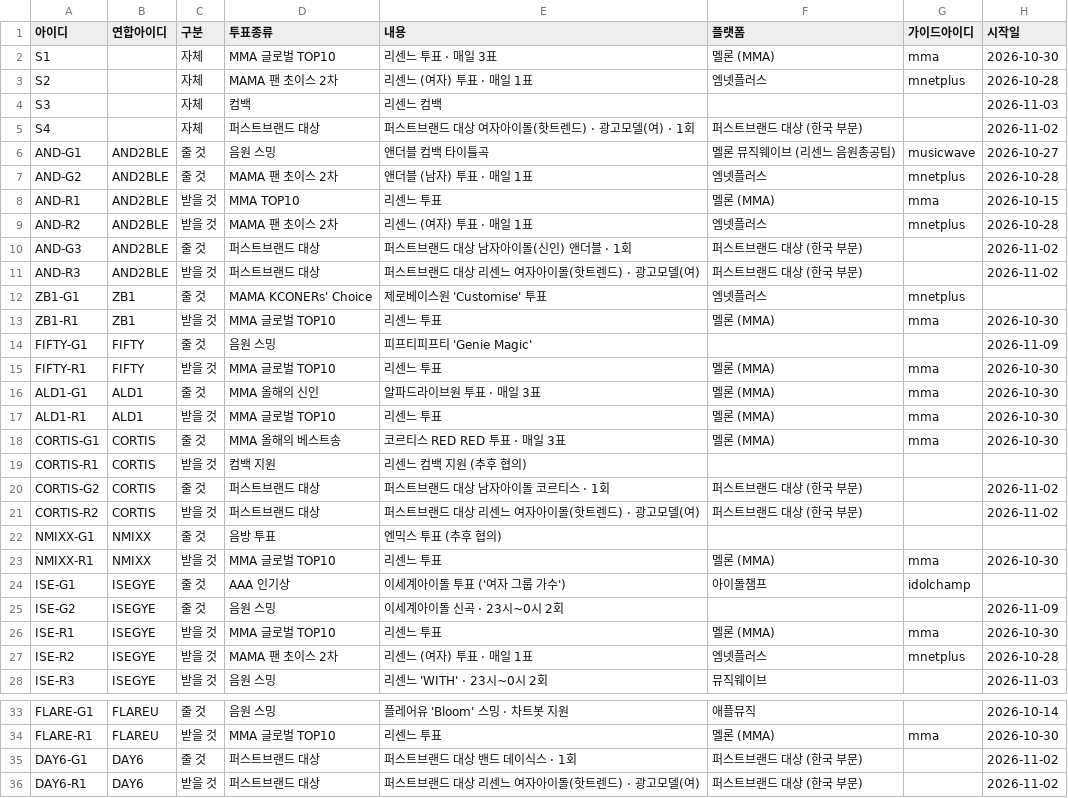
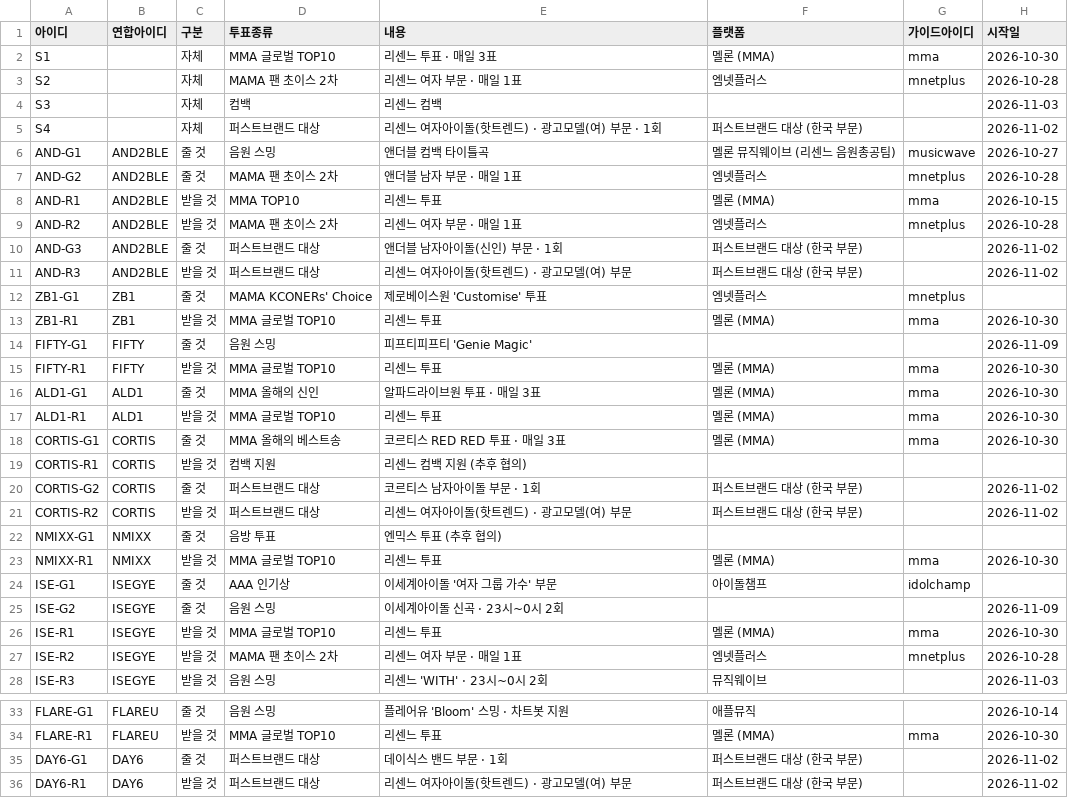
Before and after one commit to WONIWONIWONIWONI/todo, a CSV file: sheet-templates/할일.csv, drawn as a sheet; only a part is shown, gaps mark what is left out; the diff names each change by its address in the sheet, - before the commit and + after, or states it on an @@ line.

```diff
--- a/sheet-templates/할일.csv
+++ b/sheet-templates/할일.csv
-E3 (내용): 리센느 (여자) 투표 · 매일 1표
+E3 (내용): 리센느 여자 부문 · 매일 1표
-E5 (내용): 퍼스트브랜드 대상 여자아이돌(핫트렌드) · 광고모델(여) · 1회
+E5 (내용): 리센느 여자아이돌(핫트렌드) · 광고모델(여) 부문 · 1회
-E7 (내용): 앤더블 (남자) 투표 · 매일 1표
+E7 (내용): 앤더블 남자 부문 · 매일 1표
-E9 (내용): 리센느 (여자) 투표 · 매일 1표
+E9 (내용): 리센느 여자 부문 · 매일 1표
-E10 (내용): 퍼스트브랜드 대상 남자아이돌(신인) 앤더블 · 1회
+E10 (내용): 앤더블 남자아이돌(신인) 부문 · 1회
-E11 (내용): 퍼스트브랜드 대상 리센느 여자아이돌(핫트렌드) · 광고모델(여)
+E11 (내용): 리센느 여자아이돌(핫트렌드) · 광고모델(여) 부문
-E20 (내용): 퍼스트브랜드 대상 남자아이돌 코르티스 · 1회
+E20 (내용): 코르티스 남자아이돌 부문 · 1회
-E21 (내용): 퍼스트브랜드 대상 리센느 여자아이돌(핫트렌드) · 광고모델(여)
+E21 (내용): 리센느 여자아이돌(핫트렌드) · 광고모델(여) 부문
-E24 (내용): 이세계아이돌 투표 ('여자 그룹 가수')
+E24 (내용): 이세계아이돌 '여자 그룹 가수' 부문
-E27 (내용): 리센느 (여자) 투표 · 매일 1표
+E27 (내용): 리센느 여자 부문 · 매일 1표
-E35 (내용): 퍼스트브랜드 대상 밴드 데이식스 · 1회
+E35 (내용): 데이식스 밴드 부문 · 1회
-E36 (내용): 퍼스트브랜드 대상 리센느 여자아이돌(핫트렌드) · 광고모델(여)
+E36 (내용): 리센느 여자아이돌(핫트렌드) · 광고모델(여) 부문
```
Also changed, not shown: sheet-templates/가이드.csv, sheet-templates/연합.csv, 9 other files.
